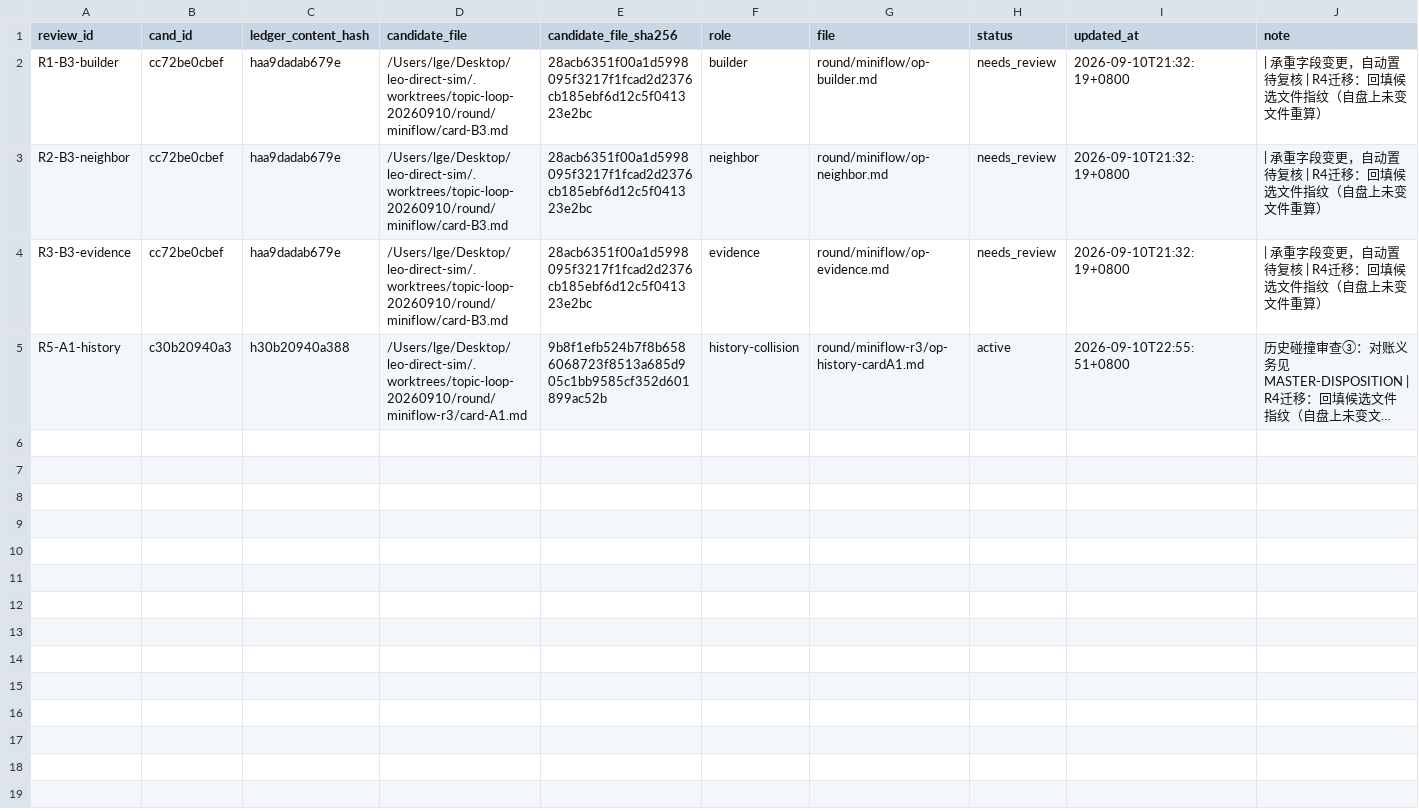
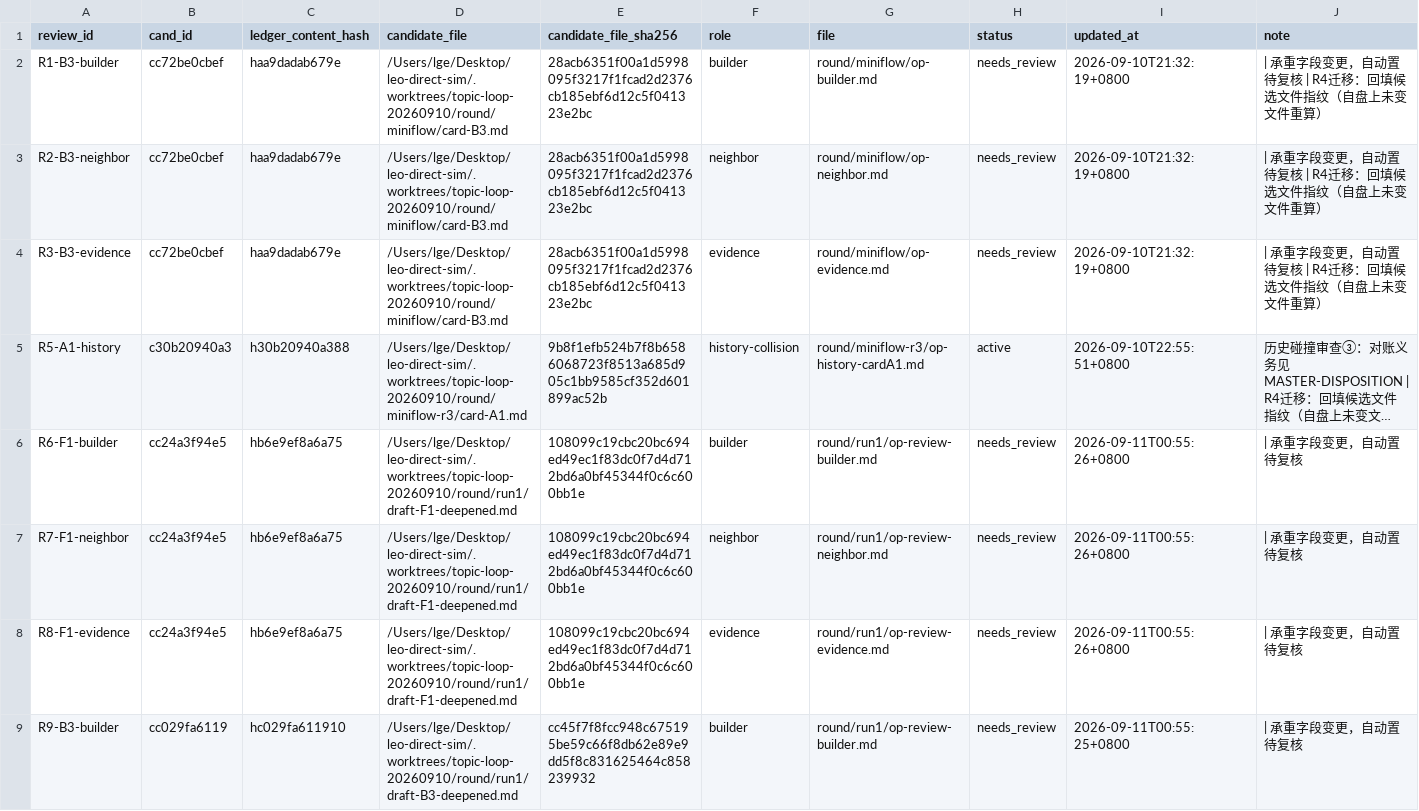
Before and after one commit to fuguther/leo-direct-sim, a CSV file: round/reviews/reviews.csv, drawn as a sheet; only a part is shown; long unchanged cells end in …; the diff covers the shown part only; the diff names each change by its address in the sheet, - before the commit and + after, or states it on an @@ line.

```diff
--- a/round/reviews/reviews.csv
+++ b/round/reviews/reviews.csv
+row 6: R6-F1-builder | cc24a3f94e5 | hb6e9ef8a6a75 | /Users/lge/Desktop/leo-direct-sim/.worktrees/topic-loop-20260910/round/run1/draft-F1-deepened.md | 108099c19cbc20bc694ed49ec1f83dc0f7d4d712bd6a0bf45344f0c6c600bb1e | builder | round/run1/op-review-builder.md | needs_review | 2026-09-11T00:55:26+0800 | | 承重字段变更，自动置待复核
+row 7: R7-F1-neighbor | cc24a3f94e5 | hb6e9ef8a6a75 | /Users/lge/Desktop/leo-direct-sim/.worktrees/topic-loop-20260910/round/run1/draft-F1-deepened.md | 108099c19cbc20bc694ed49ec1f83dc0f7d4d712bd6a0bf45344f0c6c600bb1e | neighbor | round/run1/op-review-neighbor.md | needs_review | 2026-09-11T00:55:26+0800 | | 承重字段变更，自动置待复核
+row 8: R8-F1-evidence | cc24a3f94e5 | hb6e9ef8a6a75 | /Users/lge/Desktop/leo-direct-sim/.worktrees/topic-loop-20260910/round/run1/draft-F1-deepened.md | 108099c19cbc20bc694ed49ec1f83dc0f7d4d712bd6a0bf45344f0c6c600bb1e | evidence | round/run1/op-review-evidence.md | needs_review | 2026-09-11T00:55:26+0800 | | 承重字段变更，自动置待复核
+row 9: R9-B3-builder | cc029fa6119 | hc029fa611910 | /Users/lge/Desktop/leo-direct-sim/.worktrees/topic-loop-20260910/round/run1/draft-B3-deepened.md | cc45f7f8fcc948c675195be59c66f8db62e89e9dd5f8c831625464c858239932 | builder | round/run1/op-review-builder.md | needs_review | 2026-09-11T00:55:25+0800 | | 承重字段变更，自动置待复核
```
Also changed, not shown: 4 added rows elsewhere in this file, 23 other files.
